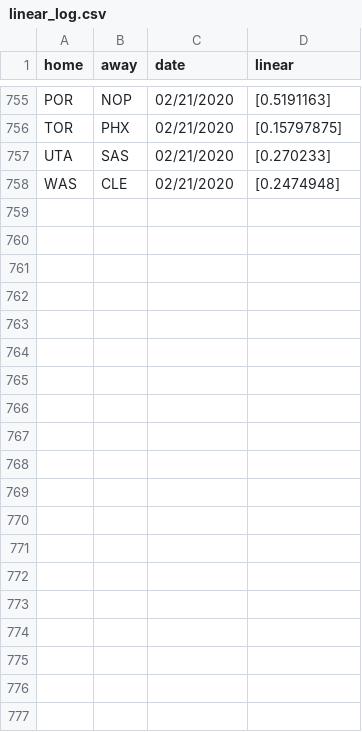
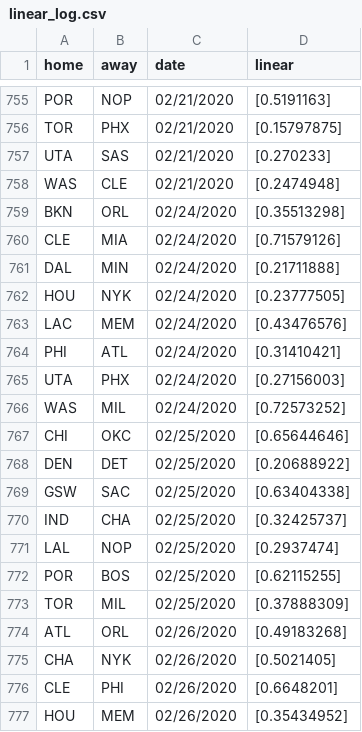
Before and after one commit to manumir/ml_nba, a CSV file: logs/linear_log.csv, drawn as a sheet; only a part is shown, gaps mark what is left out; the diff covers the shown part only.

```diff
--- a/logs/linear_log.csv
+++ b/logs/linear_log.csv
@@ -758 +758,20 @@ UTA,SAS,02/21/2020,[0.270233]
 WAS,CLE,02/21/2020,[0.2474948]
+BKN,ORL,02/24/2020,[0.35513298]
+CLE,MIA,02/24/2020,[0.71579126]
+DAL,MIN,02/24/2020,[0.21711888]
+HOU,NYK,02/24/2020,[0.23777505]
+LAC,MEM,02/24/2020,[0.43476576]
+PHI,ATL,02/24/2020,[0.31410421]
+UTA,PHX,02/24/2020,[0.27156003]
+WAS,MIL,02/24/2020,[0.72573252]
+CHI,OKC,02/25/2020,[0.65644646]
+DEN,DET,02/25/2020,[0.20688922]
+GSW,SAC,02/25/2020,[0.63404338]
+IND,CHA,02/25/2020,[0.32425737]
+LAL,NOP,02/25/2020,[0.2937474]
+POR,BOS,02/25/2020,[0.62115255]
+TOR,MIL,02/25/2020,[0.37888309]
+ATL,ORL,02/26/2020,[0.49183268]
+CHA,NYK,02/26/2020,[0.5021405]
+CLE,PHI,02/26/2020,[0.6648201]
+HOU,MEM,02/26/2020,[0.35434952]
```
Also changed, not shown: 19 added rows elsewhere in this file, logs/mlp_log.csv, logs/plac_log.csv, 5 other files.
